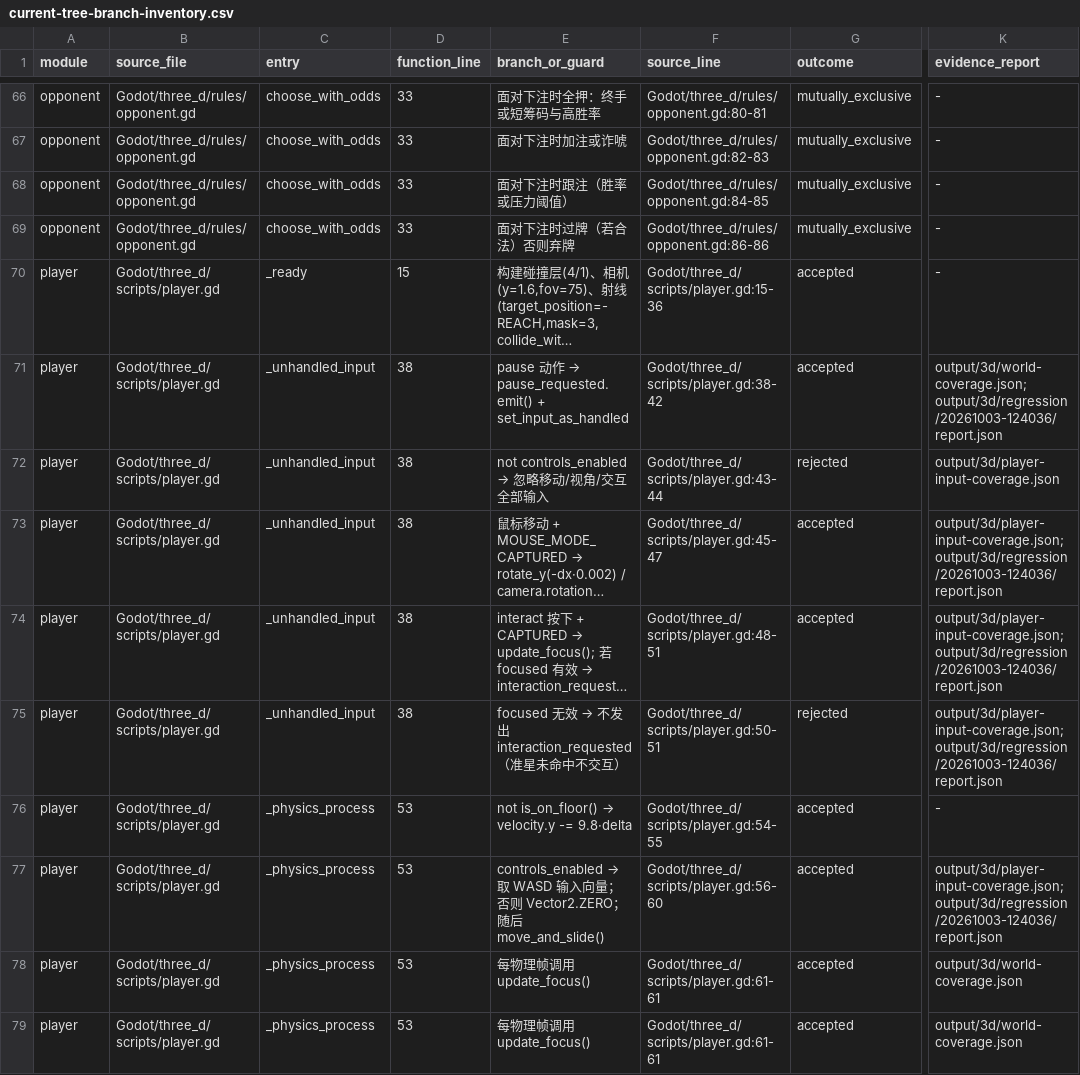
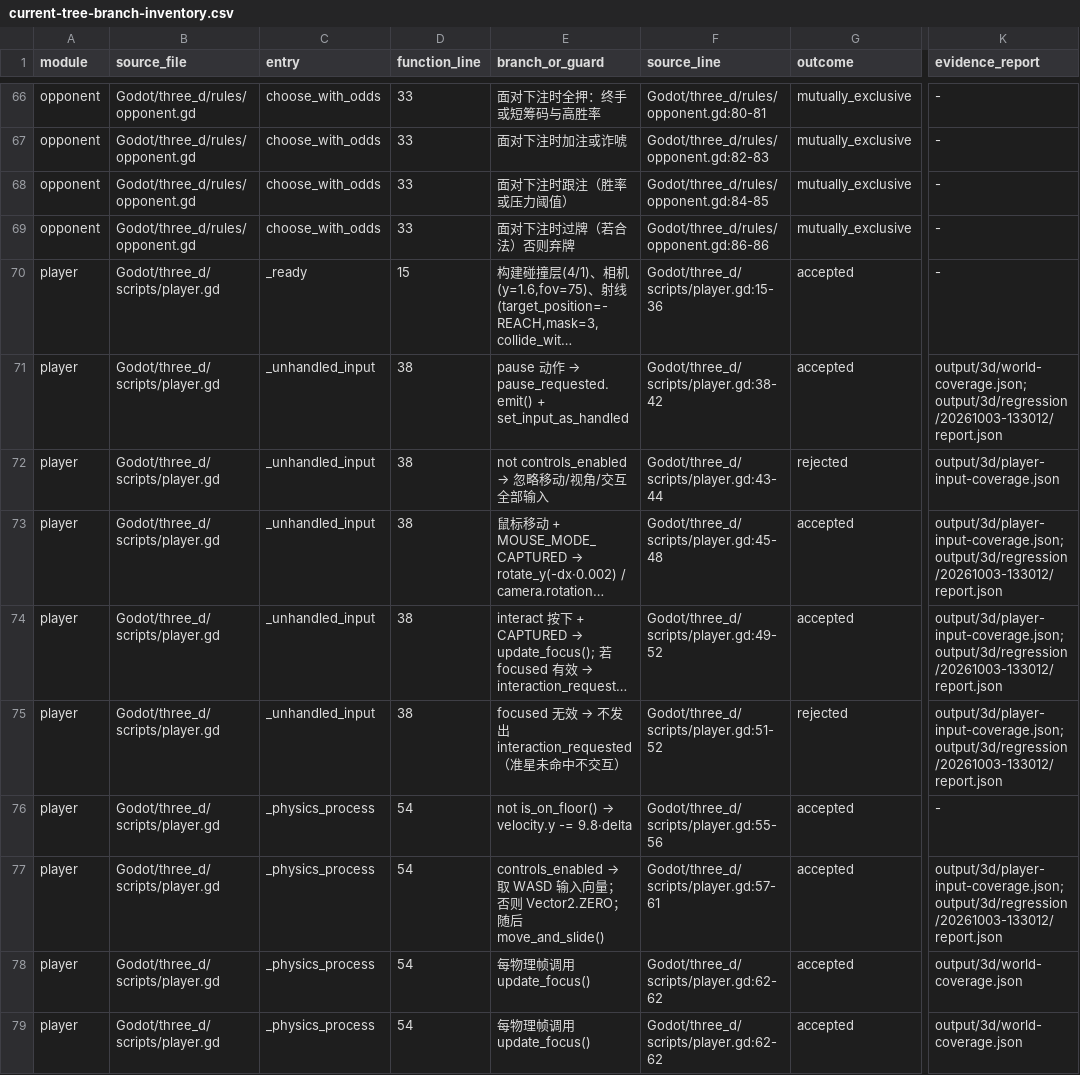
Before and after one commit to spring10-15/Texas-pub, a CSV file: docs/3d-production/external-handoff/A8-global-catalog-audit/current-tree-branch-inventory.csv, drawn as a sheet; only a part is shown, gaps mark what is left out; long unchanged cells end in …; the diff covers the shown part only; the diff names each change by its address in the sheet, - before the commit and + after, or states it on an @@ line.

Commit message:
Keep repeated mouse rotations compatible with world saves

```diff
--- a/docs/3d-production/external-handoff/A8-global-catalog-audit/current-tree-branch-inventory.csv
+++ b/docs/3d-production/external-handoff/A8-global-catalog-audit/current-tree-branch-inventory.csv
-K71 (evidence_report): output/3d/world-coverage.json;output/3d/regression/20261003-124036/report.json
+K71 (evidence_report): output/3d/world-coverage.json;output/3d/regression/20261003-133012/report.json
-F73 (source_line): Godot/three_d/scripts/player.gd:45-47
+F73 (source_line): Godot/three_d/scripts/player.gd:45-48
-K73:K75 (evidence_report): output/3d/player-input-coverage.json;output/3d/regression/20261003-124036/report.json
+K73:K75 (evidence_report): output/3d/player-input-coverage.json;output/3d/regression/20261003-133012/report.json
-F74 (source_line): Godot/three_d/scripts/player.gd:48-51
+F74 (source_line): Godot/three_d/scripts/player.gd:49-52
-F75 (source_line): Godot/three_d/scripts/player.gd:50-51
+F75 (source_line): Godot/three_d/scripts/player.gd:51-52
-D76:D79 (function_line): 53
+D76:D79 (function_line): 54
-F76 (source_line): Godot/three_d/scripts/player.gd:54-55
+F76 (source_line): Godot/three_d/scripts/player.gd:55-56
-F77 (source_line): Godot/three_d/scripts/player.gd:56-60
+F77 (source_line): Godot/three_d/scripts/player.gd:57-61
-K77 (evidence_report): output/3d/player-input-coverage.json;output/3d/regression/20261003-124036/report.json
+K77 (evidence_report): output/3d/player-input-coverage.json;output/3d/regression/20261003-133012/report.json
-F78:F79 (source_line): Godot/three_d/scripts/player.gd:61-61
+F78:F79 (source_line): Godot/three_d/scripts/player.gd:62-62
```
Also changed, not shown: 117 edited cells elsewhere in this file, 12 other files.
